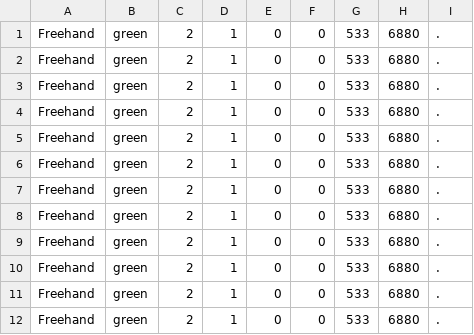
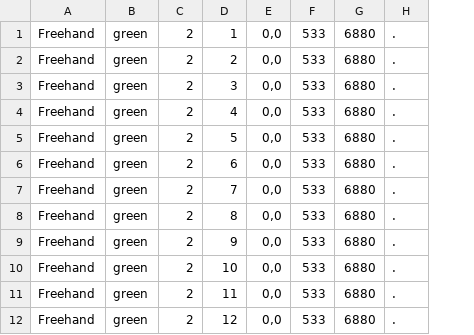
Before and after one commit to OxfordRSE/LCM, a CSV file: values.csv, drawn as a sheet; removed rows and columns are numbered as before the commit, all else as after; the diff names each change by its address in the sheet, - before the commit and + after, or states it on an @@ line.

```diff
--- a/values.csv
+++ b/values.csv
-column D, rows 1-12: all 1
-column E, rows 1-12: all 0
-column F, rows 1-12: all 0
+column D, rows 1-12: 1 | 2 | 3 | 4 | 5 | 6 | 7 | 8 | 9 | 10 | 11 | 12
+column E, rows 1-12: all 0,0
```
Also changed, not shown: 1 other file.
